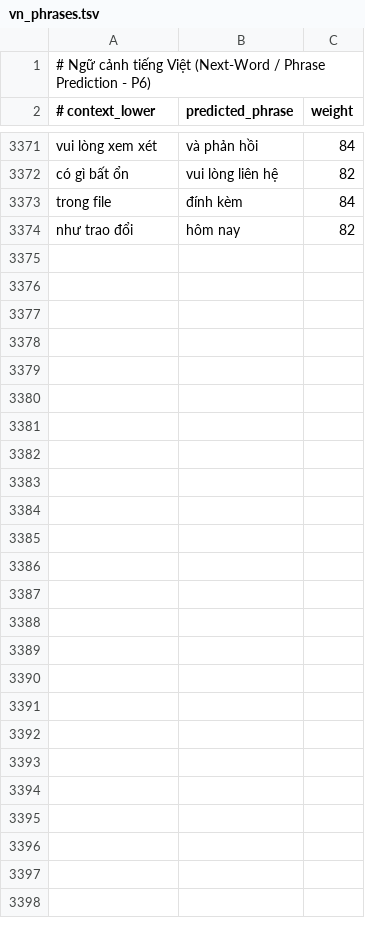
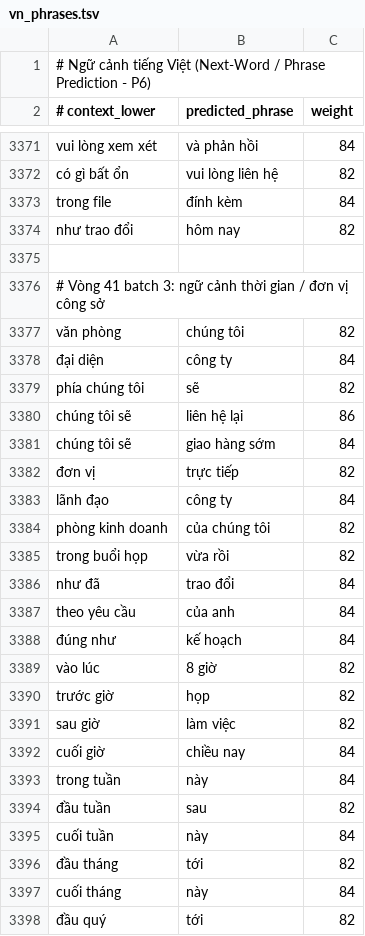
Before and after one commit to hunglinhpt/TextVN, a TSV file: data/vn_phrases.tsv, drawn as a sheet; only a part is shown, gaps mark what is left out.

Commit message:
perf(core)+fix(ffi): Pass B PB-1/PB-2 + batch 3 — peek ~87µs → O(1), +37 thành ngữ/láy, +6 bigram
PB-1: restore_en (en_common/vn_common/en_freq → HashSet đã-lowercase contains
O(1) + line cache cho complete_word) + suggest_vn (vn_freq line cache) —
is_known_en_word 80µs → O(1); peek mỗi phím hết quét 3354 dòng
PB-2: ime_assist_plan_sentence_fix_ex chặn đọc suggest theo suggest_len
(min 63 + cắt tại NUL) — caller tự dựng raw issue không NUL-terminated hết
over-read (fail-open giữ nguyên)
Batch 3: +8 láy tượng thanh (gâu gâu, meo meo, tít tít…), +29 thành ngữ
batch 3 (ăn quả nhớ kẻ trồng cây, vạn bất đắc dĩ, một đường tong băng…),
+6 bigram (sọan thảo/đôn dốc/trung thục/chú đáo/hạn chốt) — E34 probe:
cặp ('cẩn','trong') tự bị vạch ('cất cẩn trong két' hợp lệ) → BỎ ngay;
dự đoán +22 VN (ngữ cảnh thời gian công sở) +12 EN

168 core + 40 ffi + 135 assist + 41 abnormal tests · FPR 0/2739 · recall
28/28 + 38/38 · clippy 0 · preflight exit=0

```diff
--- a/data/vn_phrases.tsv
+++ b/data/vn_phrases.tsv
@@ -3374 +3374,25 @@ trong file	đính kèm	84
 như trao đổi	hôm nay	82
+
+# Vòng 41 batch 3: ngữ cảnh thời gian / đơn vị công sở
+văn phòng	chúng tôi	82
+đại diện	công ty	84
+phía chúng tôi	sẽ	82
+chúng tôi sẽ	liên hệ lại	86
+chúng tôi sẽ	giao hàng sớm	84
+đơn vị	trực tiếp	82
+lãnh đạo	công ty	84
+phòng kinh doanh	của chúng tôi	82
+trong buổi họp	vừa rồi	82
+như đã	trao đổi	84
+theo yêu cầu	của anh	84
+đúng như	kế hoạch	84
+vào lúc	8 giờ	82
+trước giờ	họp	82
+sau giờ	làm việc	82
+cuối giờ	chiều nay	84
+trong tuần	này	84
+đầu tuần	sau	82
+cuối tuần	này	84
+đầu tháng	tới	82
+cuối tháng	này	84
+đầu quý	tới	82
```
Also changed, not shown: data/en_phrases.tsv, 6 other files.
